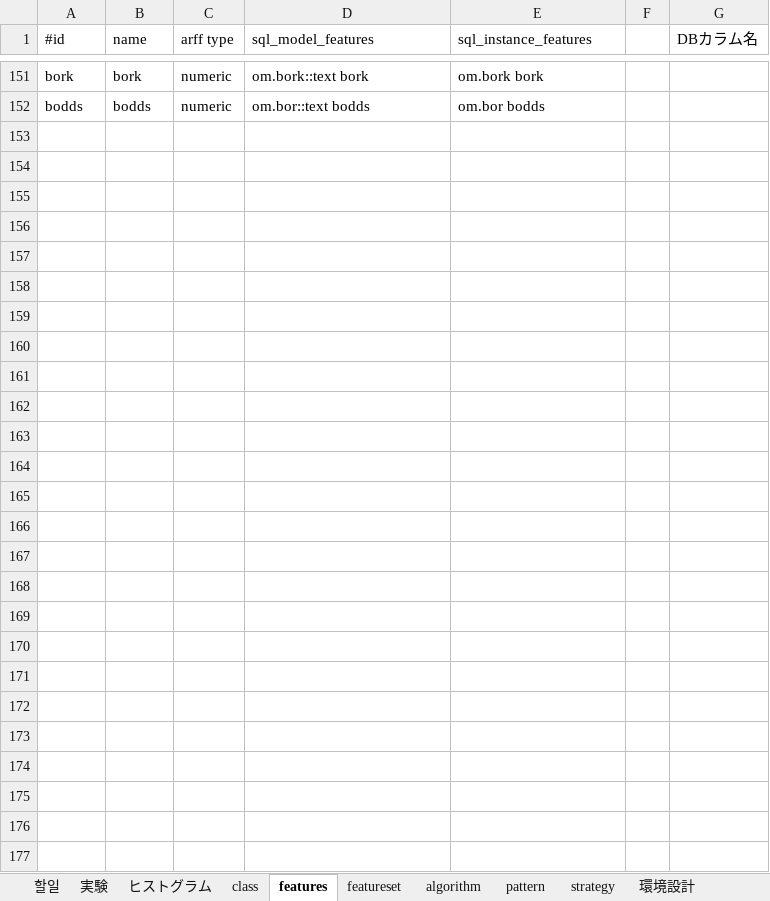
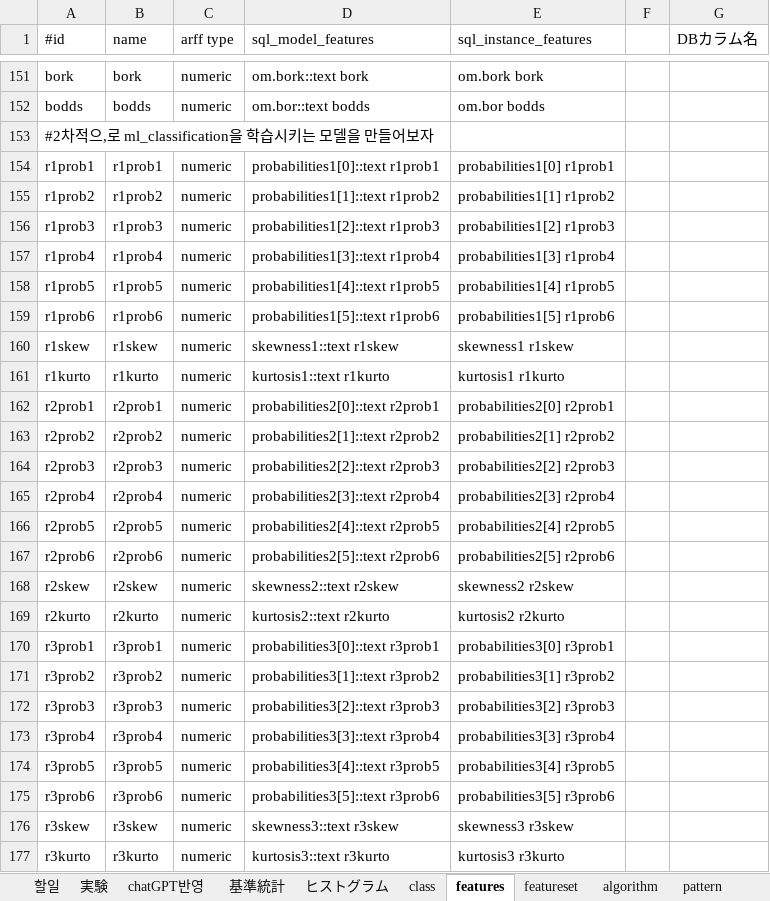
Before and after one commit to ttoltori/pod_boatrace, an Excel workbook: document/expr10/실험10.xlsx, sheet features, drawn as a sheet; only a part is shown, gaps mark what is left out; values as stored, in another font and other column widths than the file's, no borders; the diff names each change by its address in the sheet, - before the commit and + after, or states it on an @@ line.

```diff
--- a/document/expr10/실험10.xlsx (sheet features)
+++ b/document/expr10/실험10.xlsx (sheet features)
+sheet tab: chatGPT반영
+sheet tab: 基準統計
+row 153: #2차적으,로 ml_classification을 학습시키는 모델을 만들어보자
+row 154: r1prob1 | r1prob1 | numeric | probabilities1[0]::text r1prob1 | probabilities1[0] r1prob1
+row 155: r1prob2 | r1prob2 | numeric | probabilities1[1]::text r1prob2 | probabilities1[1] r1prob2
+row 156: r1prob3 | r1prob3 | numeric | probabilities1[2]::text r1prob3 | probabilities1[2] r1prob3
+row 157: r1prob4 | r1prob4 | numeric | probabilities1[3]::text r1prob4 | probabilities1[3] r1prob4
+row 158: r1prob5 | r1prob5 | numeric | probabilities1[4]::text r1prob5 | probabilities1[4] r1prob5
+row 159: r1prob6 | r1prob6 | numeric | probabilities1[5]::text r1prob6 | probabilities1[5] r1prob6
+row 160: r1skew | r1skew | numeric | skewness1::text r1skew | skewness1 r1skew
+row 161: r1kurto | r1kurto | numeric | kurtosis1::text r1kurto | kurtosis1 r1kurto
+row 162: r2prob1 | r2prob1 | numeric | probabilities2[0]::text r2prob1 | probabilities2[0] r2prob1
+row 163: r2prob2 | r2prob2 | numeric | probabilities2[1]::text r2prob2 | probabilities2[1] r2prob2
+row 164: r2prob3 | r2prob3 | numeric | probabilities2[2]::text r2prob3 | probabilities2[2] r2prob3
+row 165: r2prob4 | r2prob4 | numeric | probabilities2[3]::text r2prob4 | probabilities2[3] r2prob4
+row 166: r2prob5 | r2prob5 | numeric | probabilities2[4]::text r2prob5 | probabilities2[4] r2prob5
+row 167: r2prob6 | r2prob6 | numeric | probabilities2[5]::text r2prob6 | probabilities2[5] r2prob6
+row 168: r2skew | r2skew | numeric | skewness2::text r2skew | skewness2 r2skew
+row 169: r2kurto | r2kurto | numeric | kurtosis2::text r2kurto | kurtosis2 r2kurto
+row 170: r3prob1 | r3prob1 | numeric | probabilities3[0]::text r3prob1 | probabilities3[0] r3prob1
+row 171: r3prob2 | r3prob2 | numeric | probabilities3[1]::text r3prob2 | probabilities3[1] r3prob2
+row 172: r3prob3 | r3prob3 | numeric | probabilities3[2]::text r3prob3 | probabilities3[2] r3prob3
+row 173: r3prob4 | r3prob4 | numeric | probabilities3[3]::text r3prob4 | probabilities3[3] r3prob4
+row 174: r3prob5 | r3prob5 | numeric | probabilities3[4]::text r3prob5 | probabilities3[4] r3prob5
+row 175: r3prob6 | r3prob6 | numeric | probabilities3[5]::text r3prob6 | probabilities3[5] r3prob6
+row 176: r3skew | r3skew | numeric | skewness3::text r3skew | skewness3 r3skew
+row 177: r3kurto | r3kurto | numeric | kurtosis3::text r3kurto | kurtosis3 r3kurto
```
Also changed, not shown: sheet 実験, sheet pattern, sheet featureset, document/expr10/model_config.xlsx, 53 other files.
